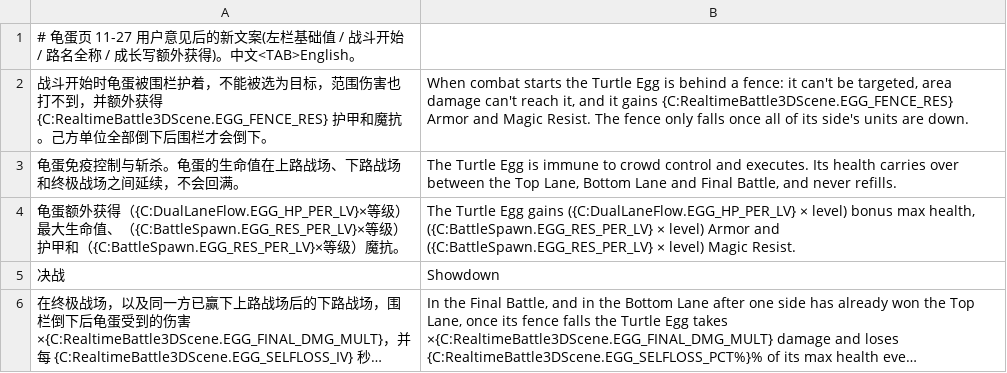
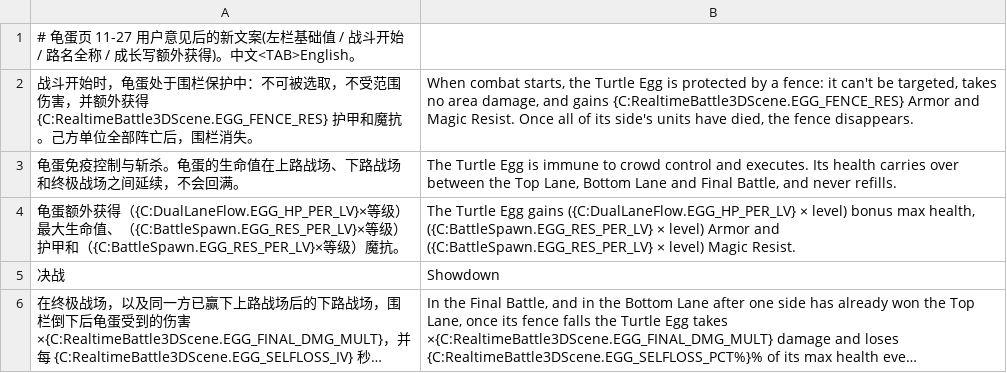
Before and after one commit to yinzuoliu87-cpu/Turtle_realtime_battle, a TSV file: tools/oneoff/i18n_summon_codex_1127c.tsv, drawn as a sheet; long unchanged cells end in ….

```diff
--- a/tools/oneoff/i18n_summon_codex_1127c.tsv
+++ b/tools/oneoff/i18n_summon_codex_1127c.tsv
@@ -1,3 +1,3 @@
 # 龟蛋页 11-27 用户意见后的新文案(左栏基础值 / 战斗开始 / 路名全称 / 成长写额外获得)。中文<TAB>English。
-战斗开始时龟蛋被围栏护着，不能被选为目标，范围伤害也打不到，并额外获得 {C:RealtimeBattle3DScene.EGG_FENCE_RES} 护甲和魔抗。己方单位全部倒下后围栏才会倒下。	When combat starts the Turtle Egg is behind a fence: it can't be targeted, area damage can't reach it, and it gains {C:RealtimeBattle3DScene.EGG_FENCE_RES} Armor and Magic Resist. The fence only falls once all of its side's units are down.
+战斗开始时，龟蛋处于围栏保护中：不可被选取，不受范围伤害，并额外获得 {C:RealtimeBattle3DScene.EGG_FENCE_RES} 护甲和魔抗。己方单位全部阵亡后，围栏消失。	When combat starts, the Turtle Egg is protected by a fence: it can't be targeted, takes no area damage, and gains {C:RealtimeBattle3DScene.EGG_FENCE_RES} Armor and Magic Resist. Once all of its side's units have died, the fence disappears.
 龟蛋免疫控制与斩杀。龟蛋的生命值在上路战场、下路战场和终极战场之间延续，不会回满。	The Turtle Egg is immune to crowd control and executes. Its health carries over between the Top Lane, Bottom Lane and Final Battle, and never refills.
```
Also changed, not shown: 4 other files.
